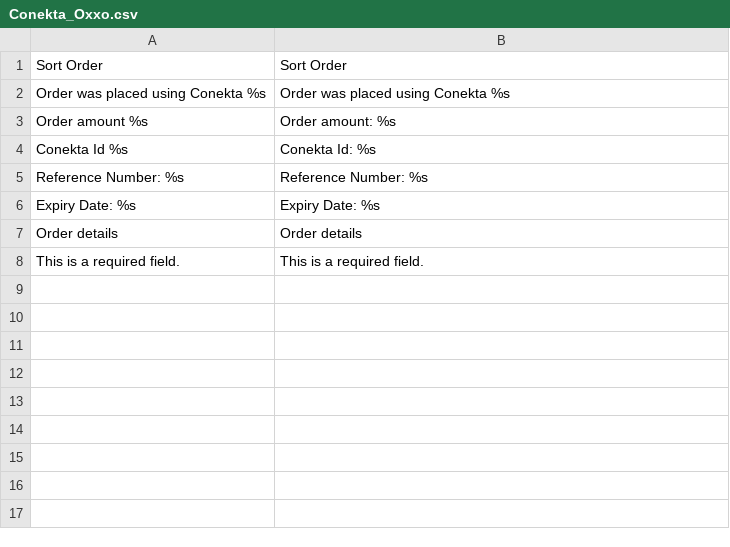
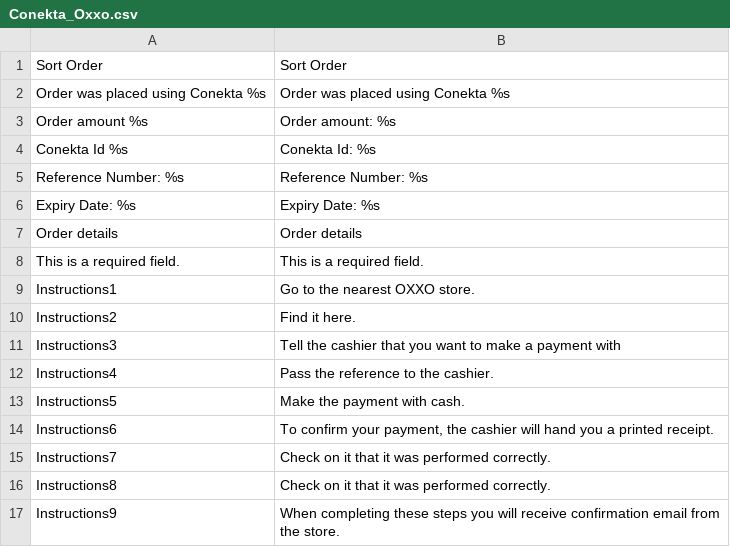
Before and after one commit to conekta/conekta-magento, a CSV file: app/locale/en_US/Conekta_Oxxo.csv, drawn as a sheet; the diff names each change by its address in the sheet, - before the commit and + after, or states it on an @@ line.

Commit message:
Add OXXO instructions.
Changes to be committed:
      modified:   app/design/frontend/default/default/template/oxxo/info/oxxo.phtml
      modified:   app/design/frontend/base/default/template/oxxo/info/oxxo.phtml
      modified:   app/locale/en_US/Conekta_Oxxo.csv
      modified:   app/locale/es_MX/Conekta_Oxxo.csv

```diff
--- a/app/locale/en_US/Conekta_Oxxo.csv
+++ b/app/locale/en_US/Conekta_Oxxo.csv
+row 9: Instructions1 | Go to the nearest OXXO store.
+row 10: Instructions2 | Find it here.
+row 11: Instructions3 | Tell the cashier that you want to make a payment with
+row 12: Instructions4 | Pass the reference to the cashier.
+row 13: Instructions5 | Make the payment with cash.
+row 14: Instructions6 | To confirm your payment, the cashier will hand you a printed receipt.
+row 15: Instructions7 | Check on it that it was performed correctly.
+row 16: Instructions8 | Check on it that it was performed correctly.
+row 17: Instructions9 | When completing these steps you will receive confirmation email from the store.
```
Also changed, not shown: app/locale/es_MX/Conekta_Oxxo.csv, 1 other file.
